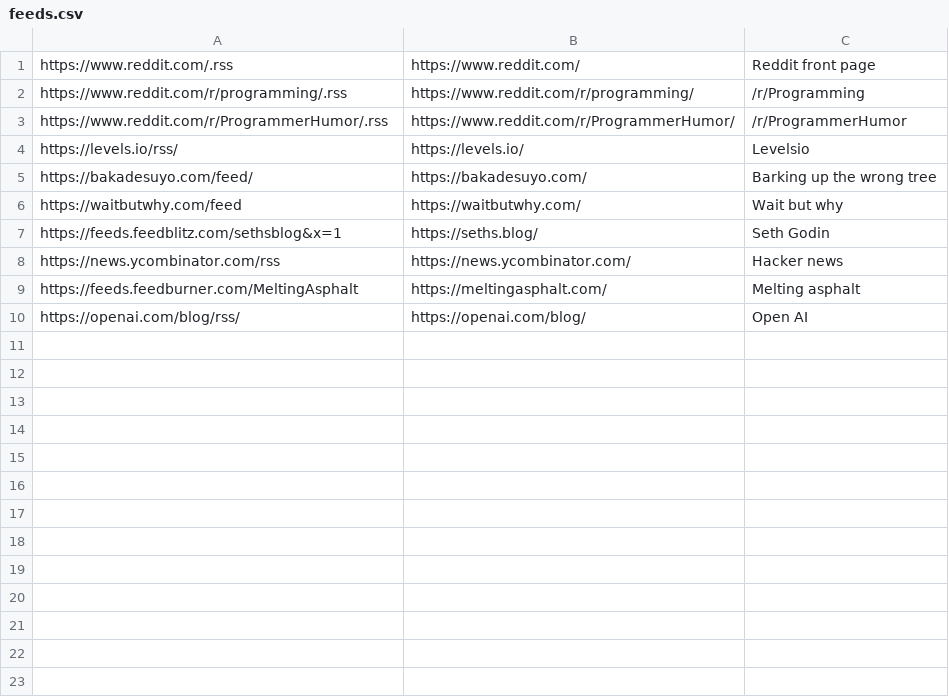
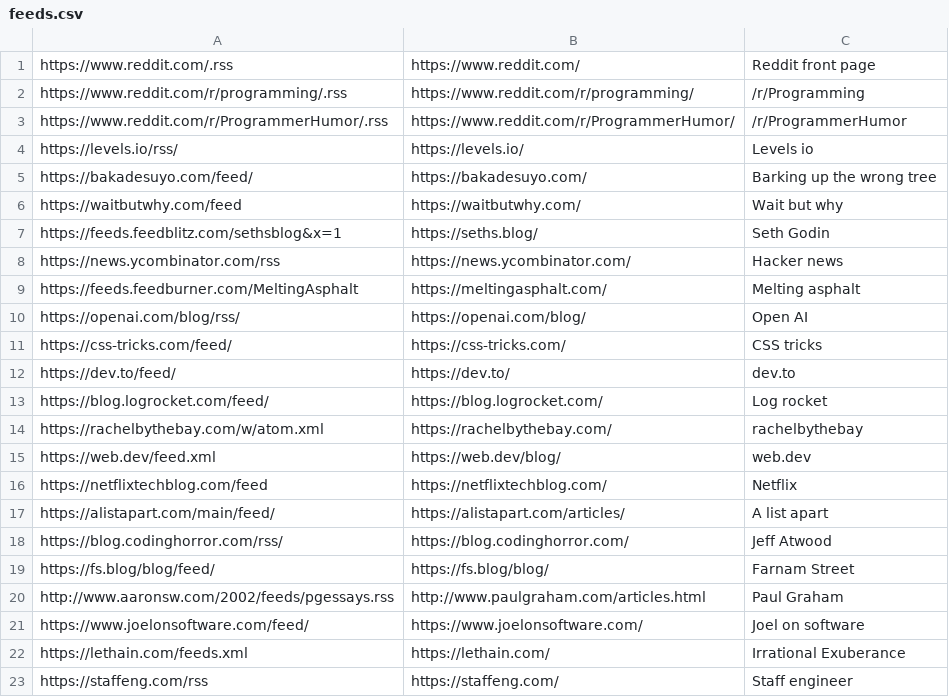
Before and after one commit to brianbianchi/rss, a CSV file: db/feeds.csv, drawn as a sheet.

Commit message:
add feeds

```diff
--- a/db/feeds.csv
+++ b/db/feeds.csv
@@ -3,3 +3,3 @@ https://www.reddit.com/r/programming/.rss,https://www.reddit.com/r/programming/,
 https://www.reddit.com/r/ProgrammerHumor/.rss,https://www.reddit.com/r/ProgrammerHumor/,/r/ProgrammerHumor
-https://levels.io/rss/,https://levels.io/,Levelsio
+https://levels.io/rss/,https://levels.io/,Levels io
 https://bakadesuyo.com/feed/,https://bakadesuyo.com/,Barking up the wrong tree
@@ -10 +10,14 @@ https://feeds.feedburner.com/MeltingAsphalt,https://meltingasphalt.com/,Melting
 https://openai.com/blog/rss/,https://openai.com/blog/,Open AI
+https://css-tricks.com/feed/,https://css-tricks.com/,CSS tricks
+https://dev.to/feed/,https://dev.to/,dev.to
+https://blog.logrocket.com/feed/,https://blog.logrocket.com/,Log rocket
+https://rachelbythebay.com/w/atom.xml,https://rachelbythebay.com/,rachelbythebay
+https://web.dev/feed.xml,https://web.dev/blog/,web.dev
+https://netflixtechblog.com/feed,https://netflixtechblog.com/,Netflix
+https://alistapart.com/main/feed/,https://alistapart.com/articles/,A list apart
+https://blog.codinghorror.com/rss/,https://blog.codinghorror.com/,Jeff Atwood
+https://fs.blog/blog/feed/,https://fs.blog/blog/,Farnam Street
+http://www.aaronsw.com/2002/feeds/pgessays.rss,http://www.paulgraham.com/articles.html,Paul Graham
+https://www.joelonsoftware.com/feed/,https://www.joelonsoftware.com/,Joel on software
+https://lethain.com/feeds.xml,https://lethain.com/,Irrational Exuberance
+https://staffeng.com/rss,https://staffeng.com/,Staff engineer
```
Also changed, not shown: 3 other files.
